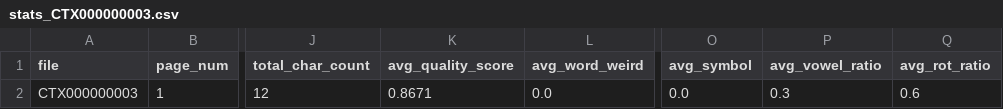
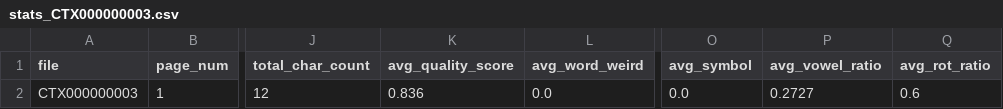
Before and after one commit to ufal/atrium-alto-postprocess, a CSV file: data_samples/DOC_LINE_STATS/stats_CTX000000003.csv, drawn as a sheet; only a part is shown, gaps mark what is left out; the diff names each change by its address in the sheet, - before the commit and + after, or states it on an @@ line.

```diff
--- a/data_samples/DOC_LINE_STATS/stats_CTX000000003.csv
+++ b/data_samples/DOC_LINE_STATS/stats_CTX000000003.csv
-K2 (avg_quality_score): 0.8671
+K2 (avg_quality_score): 0.836
-P2 (avg_vowel_ratio): 0.3
+P2 (avg_vowel_ratio): 0.2727
```
Also changed, not shown: data_samples/DOC_LINE_CATEG/CTX000000001.csv, data_samples/DOC_LINE_CATEG/CTX000000002.csv, 4 other files.
